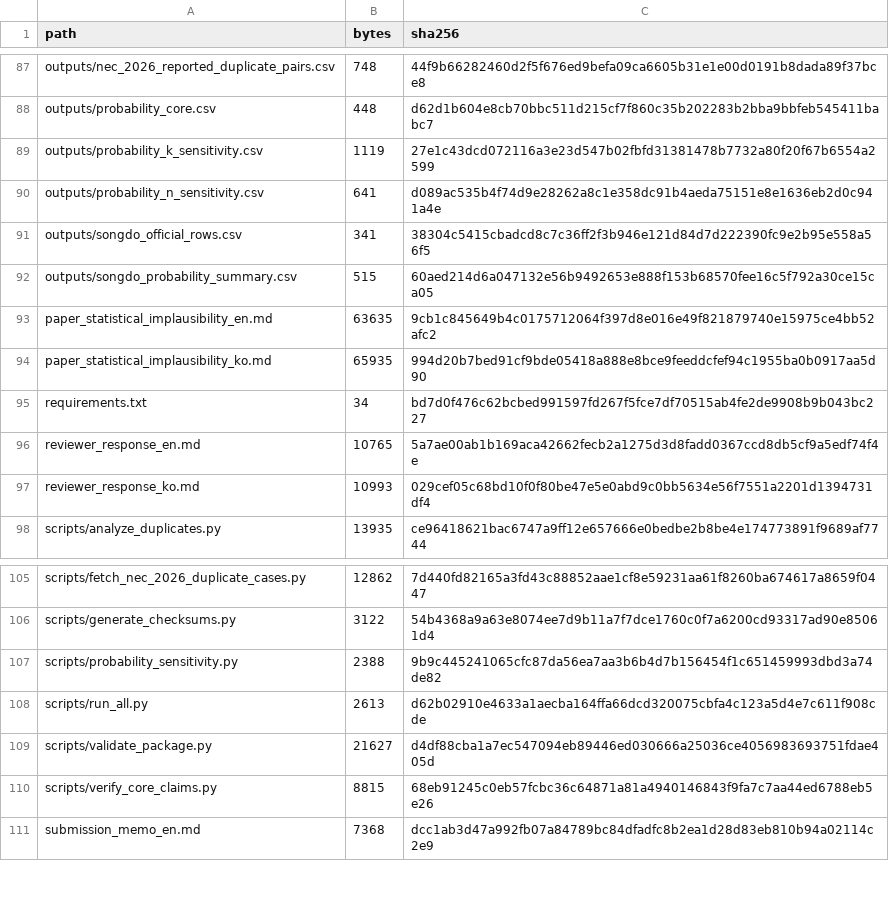
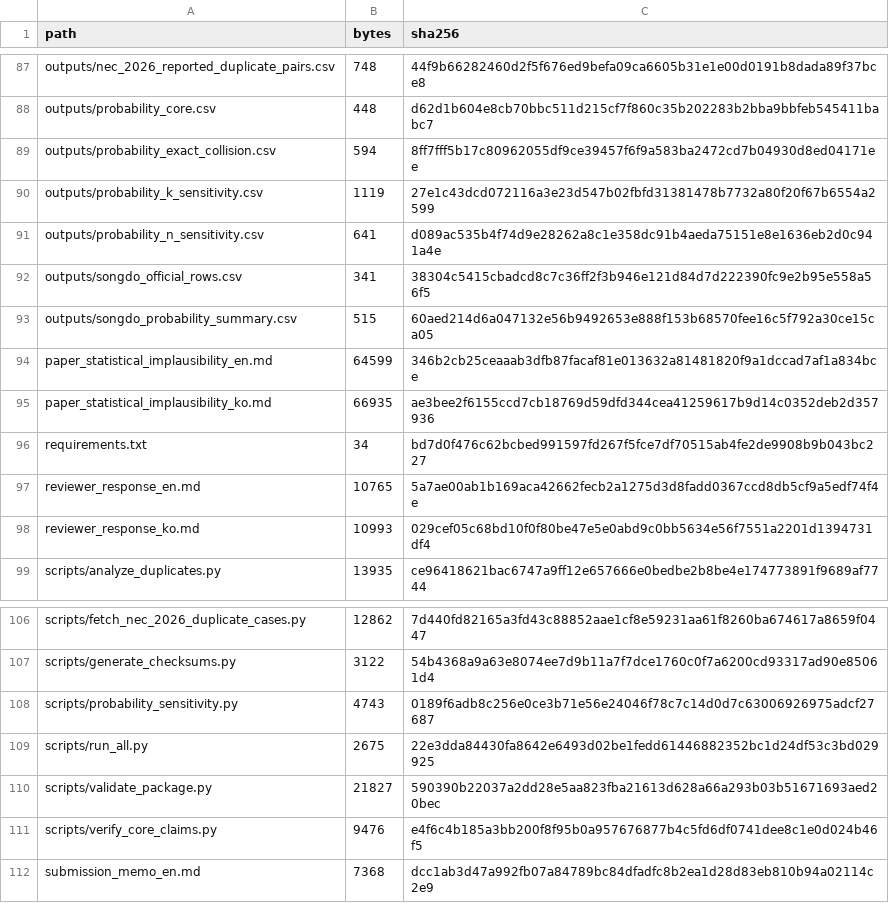
Before and after one commit to junho0331s/election-duplicate-statistical-review, a CSV file: outputs/checksums_sha256.csv, drawn as a sheet; only a part is shown, gaps mark what is left out; the diff covers the shown part only.

```diff
--- a/outputs/checksums_sha256.csv
+++ b/outputs/checksums_sha256.csv
@@ -88,2 +88,3 @@ outputs/nec_2026_reported_duplicate_pairs.csv,748,44f9b66282460d2f5f676ed9befa09
 outputs/probability_core.csv,448,d62d1b604e8cb70bbc511d215cf7f860c35b202283b2bba9bbfeb545411babc7
+outputs/probability_exact_collision.csv,594,8ff7fff5b17c80962055df9ce39457f6f9a583ba2472cd7b04930d8ed04171ee
 outputs/probability_k_sensitivity.csv,1119,27e1c43dcd072116a3e23d547b02fbfd31381478b7732a80f20f67b6554a2599
@@ -92,4 +93,4 @@ outputs/songdo_official_rows.csv,341,38304c5415cbadcd8c7c36ff2f3b946e121d84d7d22
 outputs/songdo_probability_summary.csv,515,60aed214d6a047132e56b9492653e888f153b68570fee16c5f792a30ce15ca05
-paper_statistical_implausibility_en.md,63635,9cb1c845649b4c0175712064f397d8e016e49f821879740e15975ce4bb52afc2
-paper_statistical_implausibility_ko.md,65935,994d20b7bed91cf9bde05418a888e8bce9feeddcfef94c1955ba0b0917aa5d90
+paper_statistical_implausibility_en.md,64599,346b2cb25ceaaab3dfb87facaf81e013632a81481820f9a1dccad7af1a834bce
+paper_statistical_implausibility_ko.md,66935,ae3bee2f6155ccd7cb18769d59dfd344cea41259617b9d14c0352deb2d357936
 requirements.txt,34,bd7d0f476c62bcbed991597fd267f5fce7df70515ab4fe2de9908b9b043bc227
@@ -106,6 +107,6 @@ scripts/fetch_nec_2026_duplicate_cases.py,12862,7d440fd82165a3fd43c88852aae1cf8e
 scripts/generate_checksums.py,3122,54b4368a9a63e8074ee7d9b11a7f7dce1760c0f7a6200cd93317ad90e85061d4
-scripts/probability_sensitivity.py,2388,9b9c445241065cfc87da56ea7aa3b6b4d7b156454f1c651459993dbd3a74de82
-scripts/run_all.py,2613,d62b02910e4633a1aecba164ffa66dcd320075cbfa4c123a5d4e7c611f908cde
-scripts/validate_package.py,21627,d4df88cba1a7ec547094eb89446ed030666a25036ce4056983693751fdae405d
-scripts/verify_core_claims.py,8815,68eb91245c0eb57fcbc36c64871a81a4940146843f9fa7c7aa44ed6788eb5e26
+scripts/probability_sensitivity.py,4743,0189f6adb8c256e0ce3b71e56e24046f78c7c14d0d7c63006926975adcf27687
+scripts/run_all.py,2675,22e3dda84430fa8642e6493d02be1fedd61446882352bc1d24df53c3bd029925
+scripts/validate_package.py,21827,590390b22037a2dd28e5aa823fba21613d628a66a293b03b51671693aed20bec
+scripts/verify_core_claims.py,9476,e4f6c4b185a3bb200f8f95b0a957676877b4c5fd6df0741dee8c1e0d024b46f5
 submission_memo_en.md,7368,dcc1ab3d47a992fb07a84789bc84dfadfc8b2ea1d28d83eb810b94a02114c2e9
```
Also changed, not shown: 26 edited cells elsewhere in this file, outputs/core_claims_verification.csv, 20 other files.
